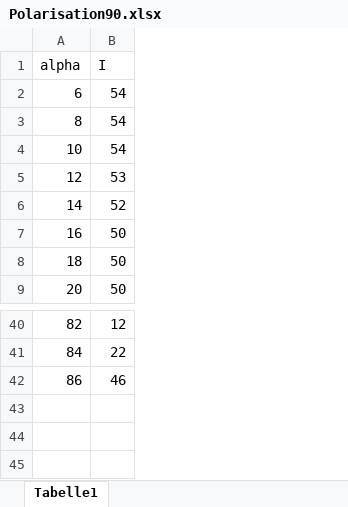
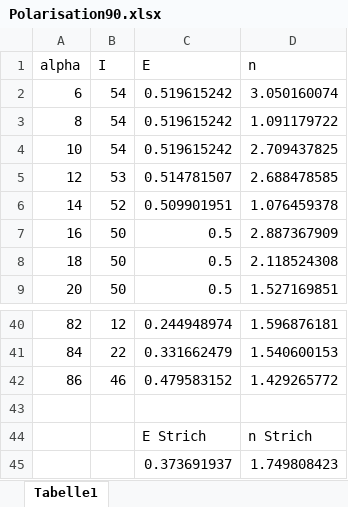
Before and after one commit to cekortmann/V407----Fresnelsche-Formeln, an Excel workbook: Polarisation90.xlsx, sheet Tabelle1, drawn as a sheet; only a part is shown, gaps mark what is left out; values as stored, in another font and other column widths than the file's, no borders; the diff names each change by its address in the sheet, - before the commit and + after, or states it on an @@ line.

```diff
--- a/Polarisation90.xlsx (sheet Tabelle1)
+++ b/Polarisation90.xlsx (sheet Tabelle1)
+column C (E), rows 2-9: 0.519615242 | 0.519615242 | 0.519615242 | 0.514781507 | 0.509901951 | 0.5 | 0.5 | 0.5; rows 40-42: 0.244948974 | 0.331662479 | 0.479583152
+column D (n), rows 2-9: 3.050160074 | 1.091179722 | 2.709437825 | 2.688478585 | 1.076459378 | 2.887367909 | 2.118524308 | 1.527169851; rows 40-42: 1.596876181 | 1.540600153 | 1.429265772
+row 43: (empty)
+row 44:  |  | E Strich | n Strich
+row 45:  |  | 0.373691937 | 1.749808423
```
Also changed, not shown: 7 other files.
